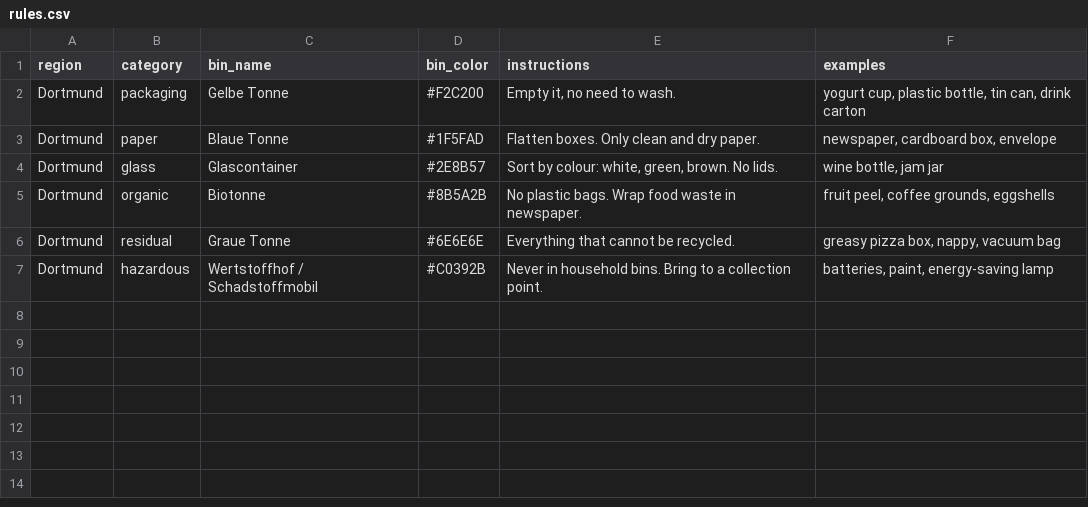
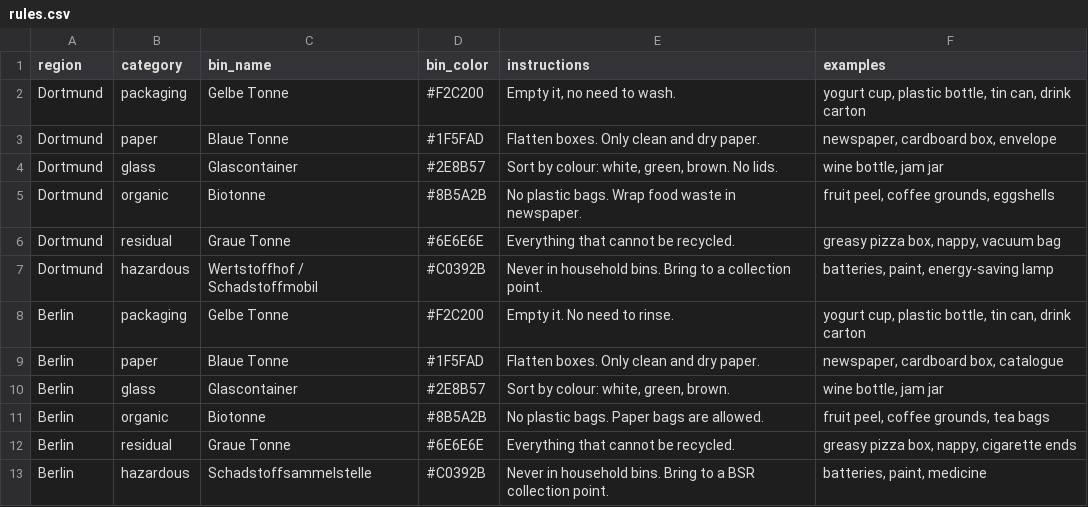
Before and after one commit to saeed-mh/group-01-capstone-project, a CSV file: data/rules.csv, drawn as a sheet.

```diff
--- a/data/rules.csv
+++ b/data/rules.csv
@@ -7 +7,7 @@ Dortmund,residual,Graue Tonne,#6E6E6E,Everything that cannot be recycled.,"greas
 Dortmund,hazardous,Wertstoffhof / Schadstoffmobil,#C0392B,Never in household bins. Bring to a collection point.,"batteries, paint, energy-saving lamp"
+Berlin,packaging,Gelbe Tonne,#F2C200,Empty it. No need to rinse.,"yogurt cup, plastic bottle, tin can, drink carton"
+Berlin,paper,Blaue Tonne,#1F5FAD,Flatten boxes. Only clean and dry paper.,"newspaper, cardboard box, catalogue"
+Berlin,glass,Glascontainer,#2E8B57,"Sort by colour: white, green, brown.","wine bottle, jam jar"
+Berlin,organic,Biotonne,#8B5A2B,No plastic bags. Paper bags are allowed.,"fruit peel, coffee grounds, tea bags"
+Berlin,residual,Graue Tonne,#6E6E6E,Everything that cannot be recycled.,"greasy pizza box, nappy, cigarette ends"
+Berlin,hazardous,Schadstoffsammelstelle,#C0392B,Never in household bins. Bring to a BSR collection point.,"batteries, paint, medicine"
```
Also changed, not shown: 5 other files.
